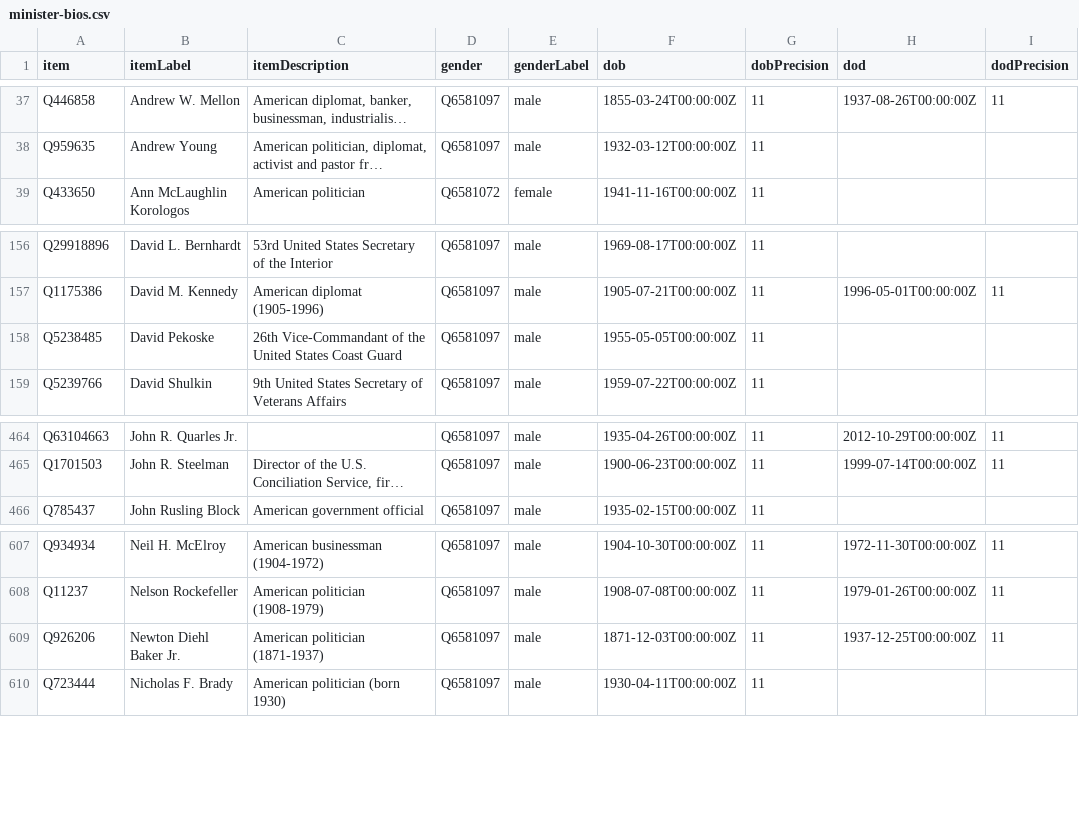
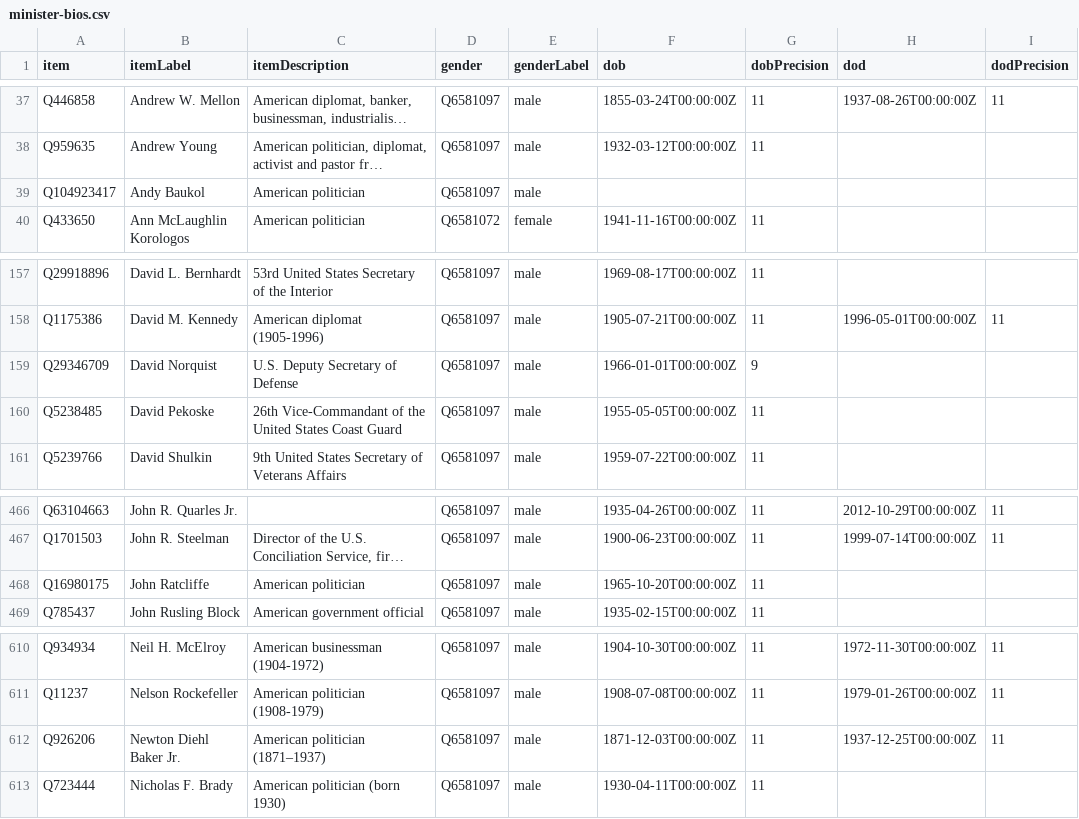
Before and after one commit to every-politician-scrapers/us-cabinet, a CSV file: wikidata/results/minister-bios.csv, drawn as a sheet; only a part is shown, gaps mark what is left out; long unchanged cells end in …; addresses are those after the commit; the diff names each change by its address in the sheet, - before the commit and + after, or states it on an @@ line.

```diff
--- a/wikidata/results/minister-bios.csv
+++ b/wikidata/results/minister-bios.csv
+row 39: Q104923417 | Andy Baukol | American politician | Q6581097 | male
+row 159: Q29346709 | David Norquist | U.S. Deputy Secretary of Defense | Q6581097 | male | 1966-01-01T00:00:00Z | 9
+row 468: Q16980175 | John Ratcliffe | American politician | Q6581097 | male | 1965-10-20T00:00:00Z | 11
-C612 (itemDescription): American politician (1871-1937)
+C612 (itemDescription): American politician (1871–1937)
```
Also changed, not shown: wikidata/results/all-ministers.csv.
